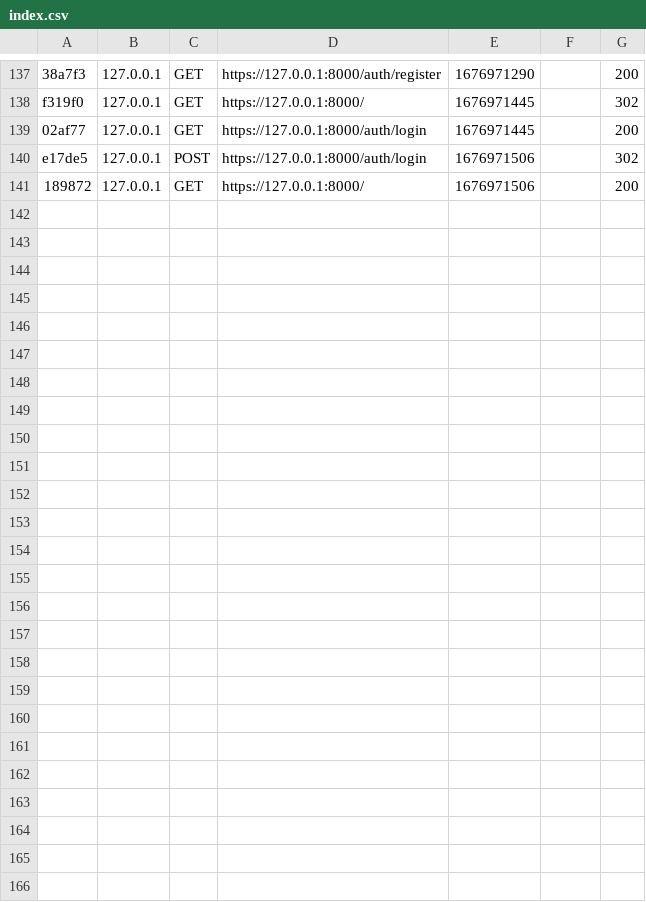
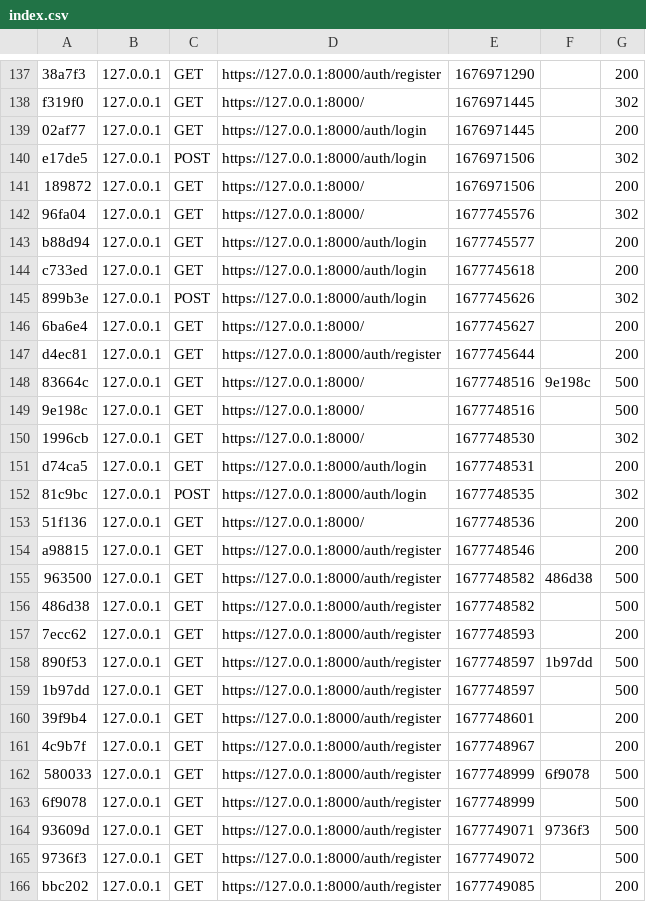
Before and after one commit to UgoRastell/frello, a CSV file: var/cache/dev/profiler/index.csv, drawn as a sheet; only a part is shown, gaps mark what is left out; the diff names each change by its address in the sheet, - before the commit and + after, or states it on an @@ line.

```diff
--- a/var/cache/dev/profiler/index.csv
+++ b/var/cache/dev/profiler/index.csv
+row 142: 96fa04 | 127.0.0.1 | GET | https://127.0.0.1:8000/ | 1677745576 |  | 302
+row 143: b88d94 | 127.0.0.1 | GET | https://127.0.0.1:8000/auth/login | 1677745577 |  | 200
+row 144: c733ed | 127.0.0.1 | GET | https://127.0.0.1:8000/auth/login | 1677745618 |  | 200
+row 145: 899b3e | 127.0.0.1 | POST | https://127.0.0.1:8000/auth/login | 1677745626 |  | 302
+row 146: 6ba6e4 | 127.0.0.1 | GET | https://127.0.0.1:8000/ | 1677745627 |  | 200
+row 147: d4ec81 | 127.0.0.1 | GET | https://127.0.0.1:8000/auth/register | 1677745644 |  | 200
+row 148: 83664c | 127.0.0.1 | GET | https://127.0.0.1:8000/ | 1677748516 | 9e198c | 500
+row 149: 9e198c | 127.0.0.1 | GET | https://127.0.0.1:8000/ | 1677748516 |  | 500
+row 150: 1996cb | 127.0.0.1 | GET | https://127.0.0.1:8000/ | 1677748530 |  | 302
+row 151: d74ca5 | 127.0.0.1 | GET | https://127.0.0.1:8000/auth/login | 1677748531 |  | 200
+row 152: 81c9bc | 127.0.0.1 | POST | https://127.0.0.1:8000/auth/login | 1677748535 |  | 302
+row 153: 51f136 | 127.0.0.1 | GET | https://127.0.0.1:8000/ | 1677748536 |  | 200
+row 154: a98815 | 127.0.0.1 | GET | https://127.0.0.1:8000/auth/register | 1677748546 |  | 200
+row 155: 963500 | 127.0.0.1 | GET | https://127.0.0.1:8000/auth/register | 1677748582 | 486d38 | 500
+row 156: 486d38 | 127.0.0.1 | GET | https://127.0.0.1:8000/auth/register | 1677748582 |  | 500
+row 157: 7ecc62 | 127.0.0.1 | GET | https://127.0.0.1:8000/auth/register | 1677748593 |  | 200
+row 158: 890f53 | 127.0.0.1 | GET | https://127.0.0.1:8000/auth/register | 1677748597 | 1b97dd | 500
+row 159: 1b97dd | 127.0.0.1 | GET | https://127.0.0.1:8000/auth/register | 1677748597 |  | 500
+row 160: 39f9b4 | 127.0.0.1 | GET | https://127.0.0.1:8000/auth/register | 1677748601 |  | 200
+row 161: 4c9b7f | 127.0.0.1 | GET | https://127.0.0.1:8000/auth/register | 1677748967 |  | 200
+row 162: 580033 | 127.0.0.1 | GET | https://127.0.0.1:8000/auth/register | 1677748999 | 6f9078 | 500
+row 163: 6f9078 | 127.0.0.1 | GET | https://127.0.0.1:8000/auth/register | 1677748999 |  | 500
+row 164: 93609d | 127.0.0.1 | GET | https://127.0.0.1:8000/auth/register | 1677749071 | 9736f3 | 500
+row 165: 9736f3 | 127.0.0.1 | GET | https://127.0.0.1:8000/auth/register | 1677749072 |  | 500
+row 166: bbc202 | 127.0.0.1 | GET | https://127.0.0.1:8000/auth/register | 1677749085 |  | 200
```
Also changed, not shown: 22 other files.
